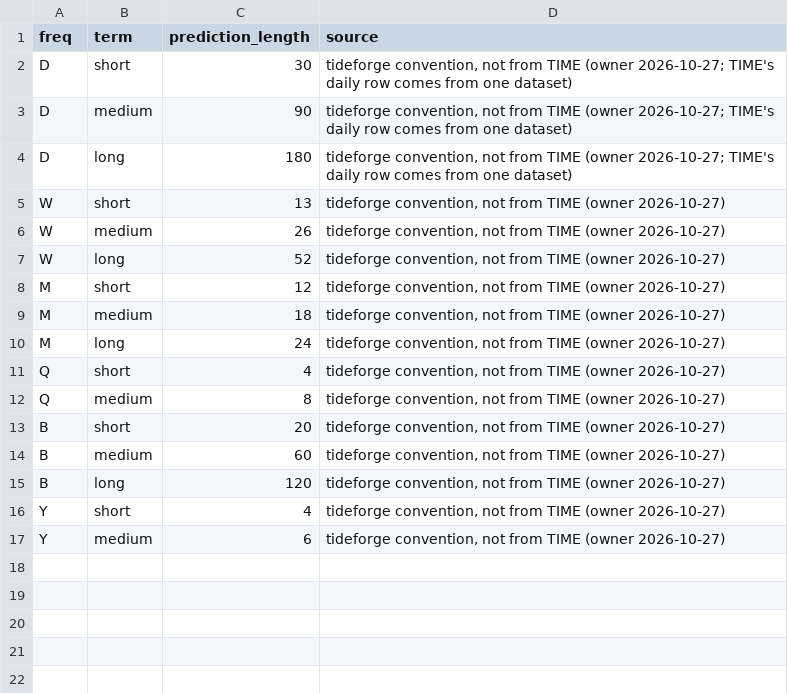
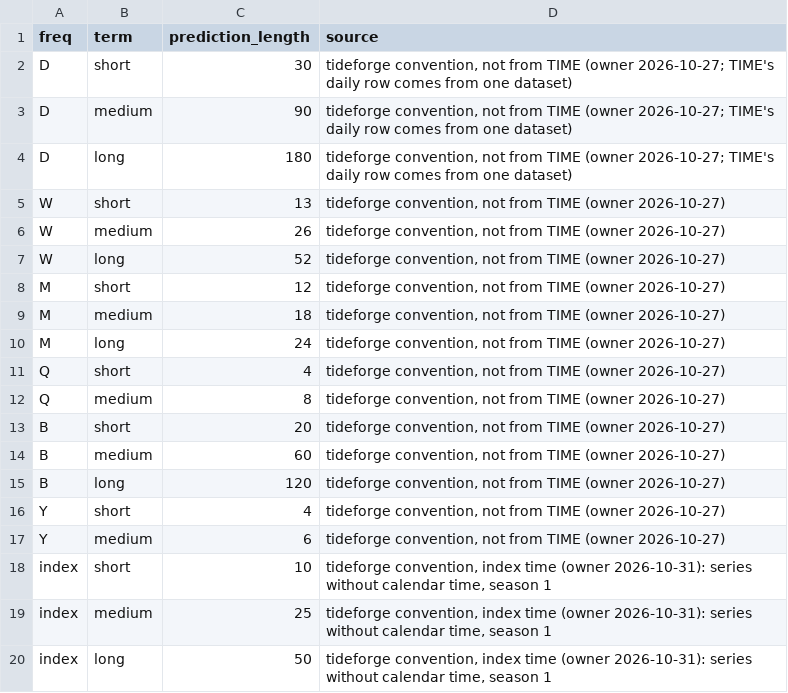
Before and after one commit to nareshmeena12/tideforge, a CSV file: catalog/horizons_extra.csv, drawn as a sheet.

```diff
--- a/catalog/horizons_extra.csv
+++ b/catalog/horizons_extra.csv
@@ -17 +17,4 @@ Y,short,4,"tideforge convention, not from TIME (owner 2026-10-27)"
 Y,medium,6,"tideforge convention, not from TIME (owner 2026-10-27)"
+index,short,10,"tideforge convention, index time (owner 2026-10-31): series without calendar time, season 1"
+index,medium,25,"tideforge convention, index time (owner 2026-10-31): series without calendar time, season 1"
+index,long,50,"tideforge convention, index time (owner 2026-10-31): series without calendar time, season 1"
```
Also changed, not shown: 7 other files.
